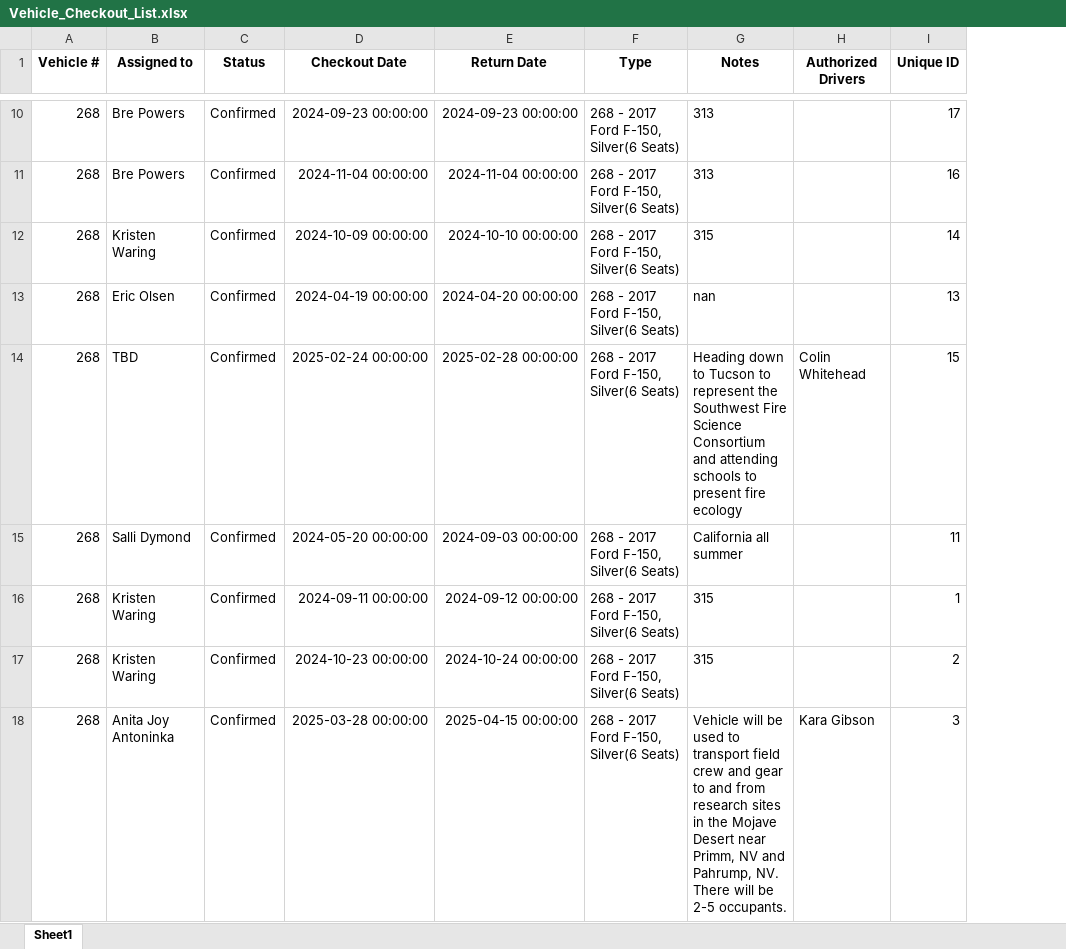
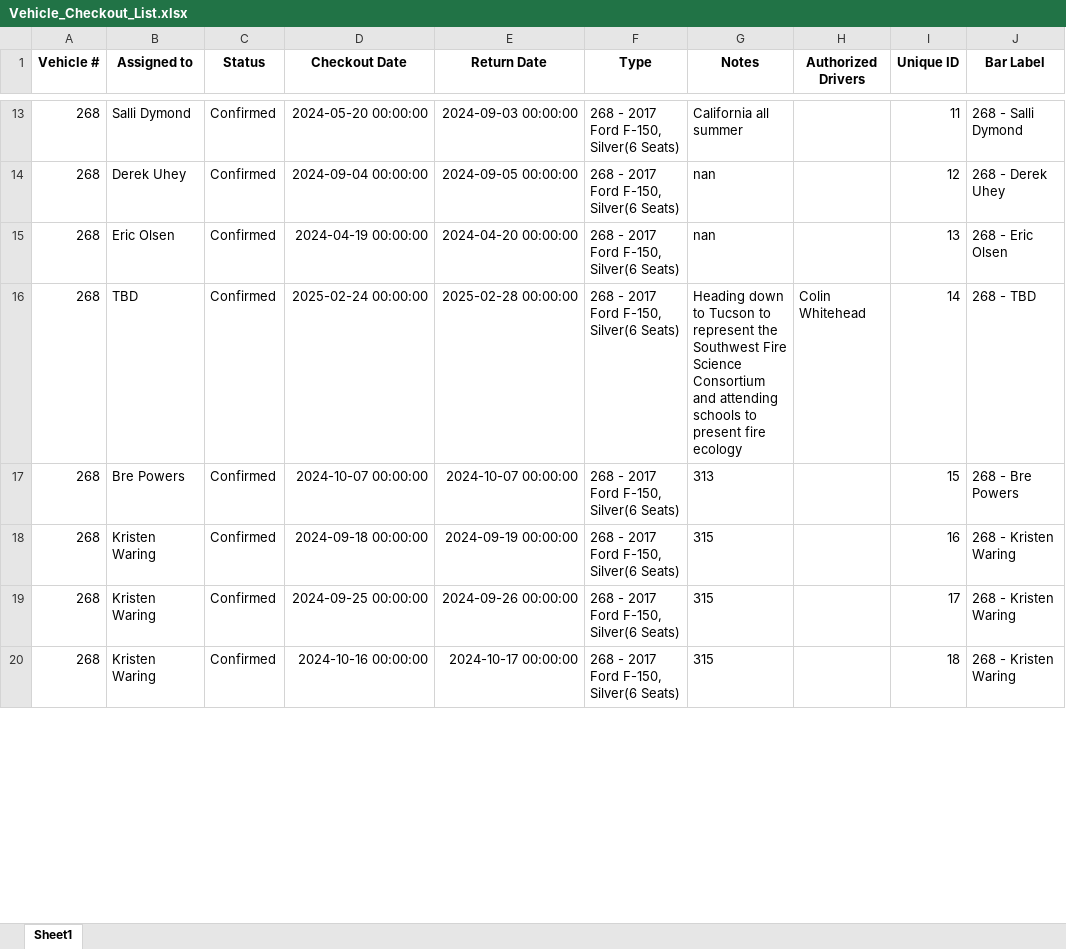
Before and after one commit to forestryvehicleadmin/Vehicle_Gantt, an Excel workbook: Vehicle_Checkout_List.xlsx, sheet Sheet1, drawn as a sheet; only a part is shown, gaps mark what is left out; values as stored, in another font and other column widths than the file's, no borders; removed rows and columns are numbered as before the commit, all else as after; the diff covers the shown part only; the diff names each change by its address in the sheet, - before the commit and + after, or states it on an @@ line.

```diff
--- a/Vehicle_Checkout_List.xlsx (sheet Sheet1)
+++ b/Vehicle_Checkout_List.xlsx (sheet Sheet1)
+column J (Bar Label), rows 13-20: 268 - Salli Dymond | 268 - Derek Uhey | 268 - Eric Olsen | 268 - TBD | 268 - Bre Powers | 268 - Kristen Waring | 268 - Kristen Waring | 268 - Kristen Waring
-B13 (Assigned to): Bre Powers
+B13 (Assigned to): Salli Dymond
-D13 (Checkout Date): 2024-09-23 00:00:00
+D13 (Checkout Date): 2024-05-20 00:00:00
-E13 (Return Date): 2024-09-23 00:00:00
+E13 (Return Date): 2024-09-03 00:00:00
-G13 (Notes): 313
+G13 (Notes): California all summer
-I13 (Unique ID): 17
+I13 (Unique ID): 11
-row 11: 268 | Bre Powers | Confirmed | 2024-11-04 00:00:00 | 2024-11-04 00:00:00 | 268 - 2017 Ford F-150, Silver(6 Seats) | 313 |  | 16
-B14 (Assigned to): Kristen Waring
+B14 (Assigned to): Derek Uhey
-D14 (Checkout Date): 2024-10-09 00:00:00
+D14 (Checkout Date): 2024-09-04 00:00:00
-E14 (Return Date): 2024-10-10 00:00:00
+E14 (Return Date): 2024-09-05 00:00:00
-G14 (Notes): 315
+G14 (Notes): nan
-I14 (Unique ID): 14
+I14 (Unique ID): 12
-I16 (Unique ID): 15
+I16 (Unique ID): 14
-B17 (Assigned to): Salli Dymond
+B17 (Assigned to): Bre Powers
-D17 (Checkout Date): 2024-05-20 00:00:00
+D17 (Checkout Date): 2024-10-07 00:00:00
-E17 (Return Date): 2024-09-03 00:00:00
+E17 (Return Date): 2024-10-07 00:00:00
-G17 (Notes): California all summer
+G17 (Notes): 313
-I17 (Unique ID): 11
+I17 (Unique ID): 15
-D18 (Checkout Date): 2024-09-11 00:00:00
+D18 (Checkout Date): 2024-09-18 00:00:00
-E18 (Return Date): 2024-09-12 00:00:00
+E18 (Return Date): 2024-09-19 00:00:00
-I18 (Unique ID): 1
+I18 (Unique ID): 16
-D19 (Checkout Date): 2024-10-23 00:00:00
+D19 (Checkout Date): 2024-09-25 00:00:00
-E19 (Return Date): 2024-10-24 00:00:00
+E19 (Return Date): 2024-09-26 00:00:00
-I19 (Unique ID): 2
+I19 (Unique ID): 17
-B20 (Assigned to): Anita Joy Antoninka
+B20 (Assigned to): Kristen Waring
-D20 (Checkout Date): 2025-03-28 00:00:00
+D20 (Checkout Date): 2024-10-16 00:00:00
-E20 (Return Date): 2025-04-15 00:00:00
+E20 (Return Date): 2024-10-17 00:00:00
-G20 (Notes): Vehicle will be used to transport field crew and gear to and from research sites in the Mojave Desert near Primm, NV and Pahrump, NV. There will be 2-5 occupants.
+G20 (Notes): 315
-H20 (Authorized Drivers): Kara Gibson
+H20 (Authorized Drivers): (empty)
-I20 (Unique ID): 3
+I20 (Unique ID): 18
```
Also changed, not shown: 83 added rows, 81 removed rows, 12 moved rows and 296 edited cells elsewhere in this sheet.
